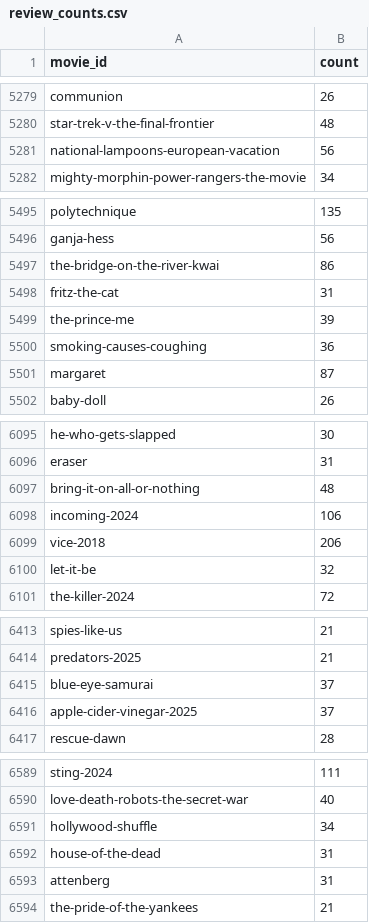
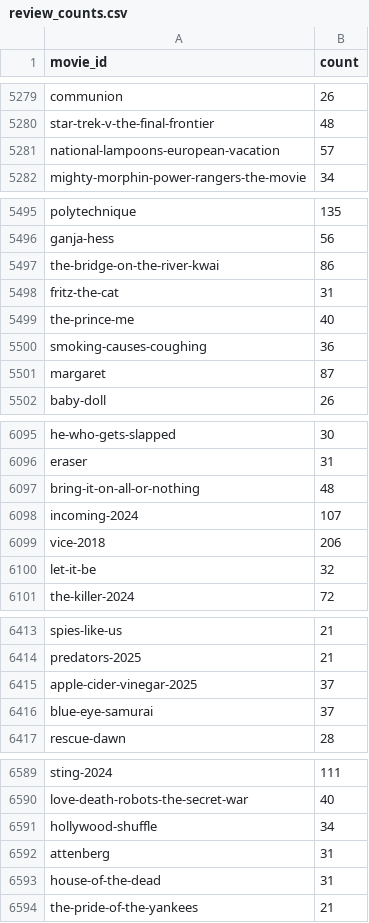
Before and after one commit to LarissaCancella/letterboxd_recommender_api, a CSV file: data/review_counts.csv, drawn as a sheet; only a part is shown, gaps mark what is left out; the diff covers the shown part only.

```diff
--- a/data/review_counts.csv
+++ b/data/review_counts.csv
@@ -5280,3 +5280,3 @@ communion,26
 star-trek-v-the-final-frontier,48
-national-lampoons-european-vacation,56
+national-lampoons-european-vacation,57
 mighty-morphin-power-rangers-the-movie,34
@@ -5498,3 +5498,3 @@ the-bridge-on-the-river-kwai,86
 fritz-the-cat,31
-the-prince-me,39
+the-prince-me,40
 smoking-causes-coughing,36
@@ -6097,3 +6097,3 @@ eraser,31
 bring-it-on-all-or-nothing,48
-incoming-2024,106
+incoming-2024,107
 vice-2018,206
@@ -6414,4 +6414,4 @@ spies-like-us,21
 predators-2025,21
-blue-eye-samurai,37
 apple-cider-vinegar-2025,37
+blue-eye-samurai,37
 rescue-dawn,28
@@ -6591,4 +6591,4 @@ love-death-robots-the-secret-war,40
 hollywood-shuffle,34
-house-of-the-dead,31
 attenberg,31
+house-of-the-dead,31
 the-pride-of-the-yankees,21
```
Also changed, not shown: 15 moved rows and 10 edited cells elsewhere in this file, data/training_data.csv.
